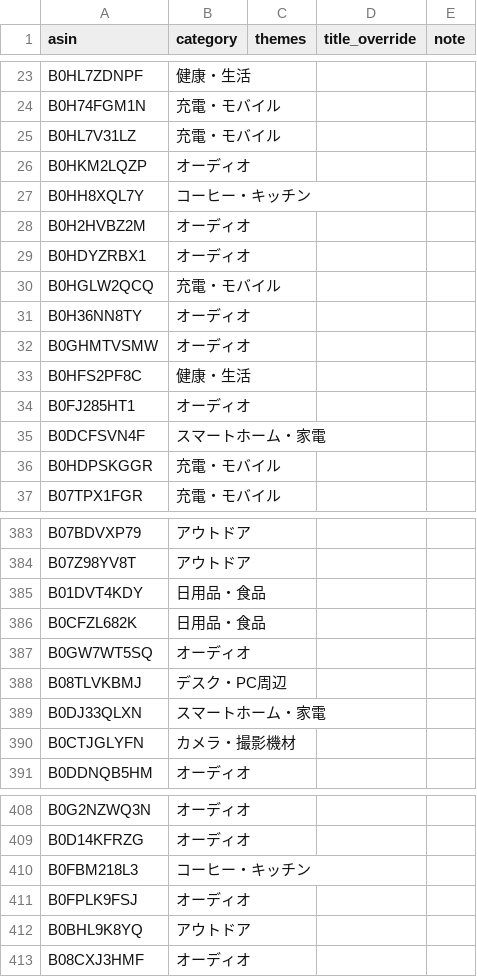
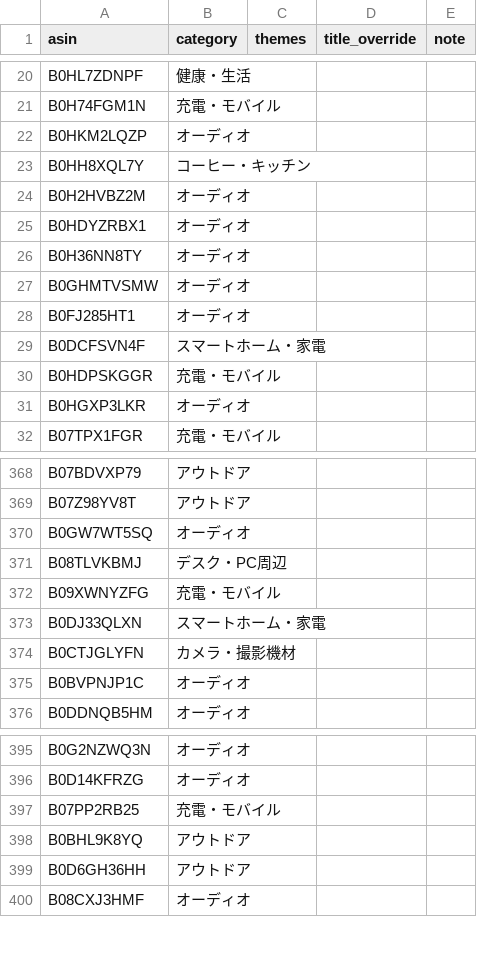
Before and after one commit to yokoichi/amazonsalematome, a CSV file: data/catalog-auto.csv, drawn as a sheet; only a part is shown, gaps mark what is left out; the diff covers the shown part only.

```diff
--- a/data/catalog-auto.csv
+++ b/data/catalog-auto.csv
@@ -24,3 +21,2 @@ B0HL7ZDNPF,健康・生活,,,
 B0H74FGM1N,充電・モバイル,,,
-B0HL7V31LZ,充電・モバイル,,,
 B0HKM2LQZP,オーディオ,,,
@@ -29,6 +25,4 @@ B0H2HVBZ2M,オーディオ,,,
 B0HDYZRBX1,オーディオ,,,
-B0HGLW2QCQ,充電・モバイル,,,
 B0H36NN8TY,オーディオ,,,
 B0GHMTVSMW,オーディオ,,,
-B0HFS2PF8C,健康・生活,,,
 B0FJ285HT1,オーディオ,,,
@@ -36,2 +30,3 @@ B0DCFSVN4F,スマートホーム・家電,,,
 B0HDPSKGGR,充電・モバイル,,,
+B0HGXP3LKR,オーディオ,,,
 B07TPX1FGR,充電・モバイル,,,
@@ -384,8 +369,8 @@ B07BDVXP79,アウトドア,,,
 B07Z98YV8T,アウトドア,,,
-B01DVT4KDY,日用品・食品,,,
-B0CFZL682K,日用品・食品,,,
 B0GW7WT5SQ,オーディオ,,,
 B08TLVKBMJ,デスク・PC周辺,,,
+B09XWNYZFG,充電・モバイル,,,
 B0DJ33QLXN,スマートホーム・家電,,,
 B0CTJGLYFN,カメラ・撮影機材,,,
+B0BVPNJP1C,オーディオ,,,
 B0DDNQB5HM,オーディオ,,,
@@ -409,5 +396,5 @@ B0G2NZWQ3N,オーディオ,,,
 B0D14KFRZG,オーディオ,,,
-B0FBM218L3,コーヒー・キッチン,,,
-B0FPLK9FSJ,オーディオ,,,
+B07PP2RB25,充電・モバイル,,,
 B0BHL9K8YQ,アウトドア,,,
+B0D6GH36HH,アウトドア,,,
 B08CXJ3HMF,オーディオ,,,
```
Also changed, not shown: 40 added rows, 37 removed rows, 4 moved rows and 2 edited cells elsewhere in this file, 1 other file.
